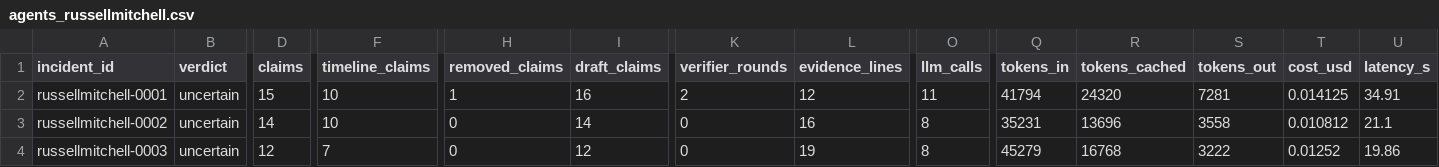
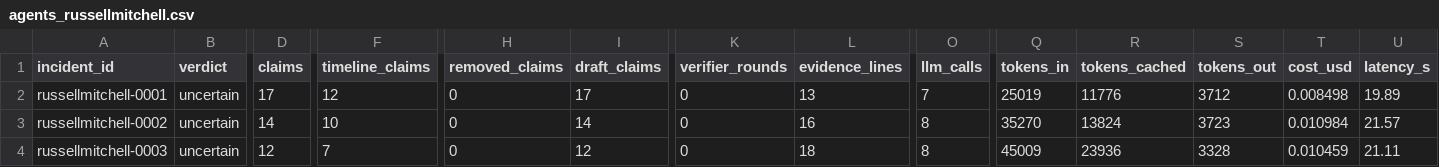
Before and after one commit to EmirSalmanDev/cmpe412, a CSV file: reports/results/agents_russellmitchell.csv, drawn as a sheet; only a part is shown, gaps mark what is left out; the diff covers the shown part only; the diff names each change by its address in the sheet, - before the commit and + after, or states it on an @@ line.

Commit message:
chore(agents): freeze the prompts on russellmitchell before the santos run

```diff
--- a/reports/results/agents_russellmitchell.csv
+++ b/reports/results/agents_russellmitchell.csv
-D2 (claims): 15
+D2 (claims): 17
-F2 (timeline_claims): 10
+F2 (timeline_claims): 12
-H2 (removed_claims): 1
+H2 (removed_claims): 0
-I2 (draft_claims): 16
+I2 (draft_claims): 17
-K2 (verifier_rounds): 2
+K2 (verifier_rounds): 0
-L2 (evidence_lines): 12
+L2 (evidence_lines): 13
-O2 (llm_calls): 11
+O2 (llm_calls): 7
-Q2 (tokens_in): 41794
+Q2 (tokens_in): 25019
-R2 (tokens_cached): 24320
+R2 (tokens_cached): 11776
-S2 (tokens_out): 7281
+S2 (tokens_out): 3712
-T2 (cost_usd): 0.014125
+T2 (cost_usd): 0.008498
-U2 (latency_s): 34.91
+U2 (latency_s): 19.89
-Q3 (tokens_in): 35231
+Q3 (tokens_in): 35270
-R3 (tokens_cached): 13696
+R3 (tokens_cached): 13824
-S3 (tokens_out): 3558
+S3 (tokens_out): 3723
-T3 (cost_usd): 0.010812
+T3 (cost_usd): 0.010984
-U3 (latency_s): 21.1
+U3 (latency_s): 21.57
-L4 (evidence_lines): 19
+L4 (evidence_lines): 18
-Q4 (tokens_in): 45279
+Q4 (tokens_in): 45009
-R4 (tokens_cached): 16768
+R4 (tokens_cached): 23936
-S4 (tokens_out): 3222
+S4 (tokens_out): 3328
-T4 (cost_usd): 0.01252
+T4 (cost_usd): 0.010459
-U4 (latency_s): 19.86
+U4 (latency_s): 21.11
```
Also changed, not shown: 46 edited cells elsewhere in this file, 4 other files.
